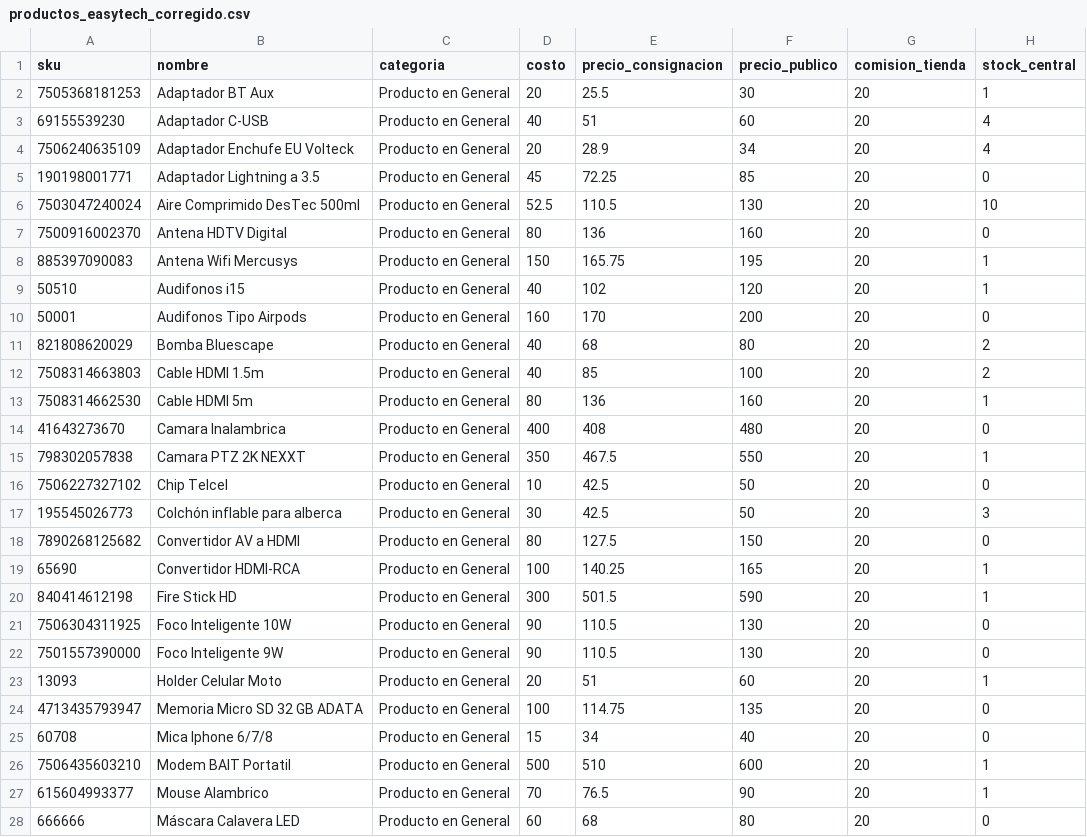
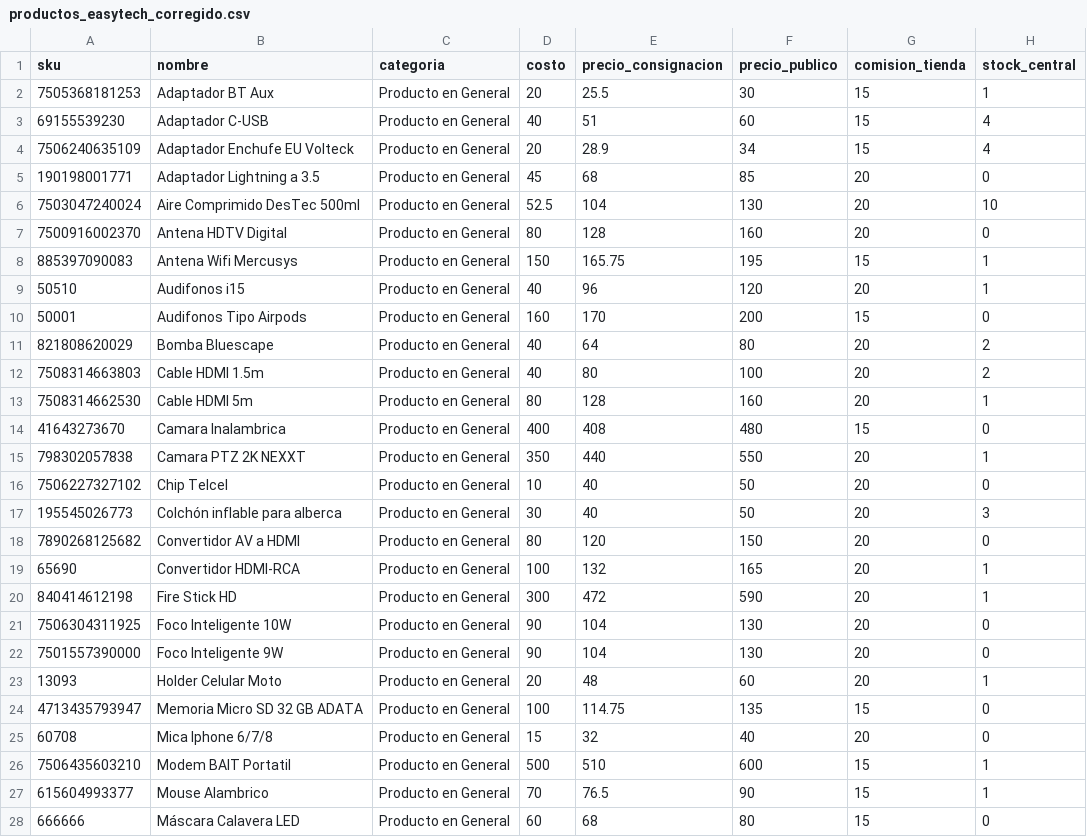
Before and after one commit to christianjglezl/ETSupply, a CSV file: public/productos_easytech_corregido.csv, drawn as a sheet; only a part is shown; the diff covers the shown part only.

Commit message:
fix: Actualización de precios de consignación al 20% (15% si margen < ) y lista de resurtido mejorada

```diff
--- a/public/productos_easytech_corregido.csv
+++ b/public/productos_easytech_corregido.csv
@@ -1,28 +1,28 @@
 sku,nombre,categoria,costo,precio_consignacion,precio_publico,comision_tienda,stock_central
-7505368181253,Adaptador BT Aux,Producto en General,20,25.5,30,20,1
-69155539230,Adaptador C-USB,Producto en General,40,51,60,20,4
-7506240635109,Adaptador Enchufe EU Volteck,Producto en General,20,28.9,34,20,4
-190198001771,Adaptador Lightning a 3.5,Producto en General,45,72.25,85,20,0
-7503047240024,Aire Comprimido DesTec 500ml,Producto en General,52.5,110.5,130,20,10
-7500916002370,Antena HDTV Digital,Producto en General,80,136,160,20,0
-885397090083,Antena Wifi Mercusys,Producto en General,150,165.75,195,20,1
-50510,Audifonos i15,Producto en General,40,102,120,20,1
-50001,Audifonos Tipo Airpods,Producto en General,160,170,200,20,0
-821808620029,Bomba Bluescape,Producto en General,40,68,80,20,2
-7508314663803,Cable HDMI 1.5m,Producto en General,40,85,100,20,2
-7508314662530,Cable HDMI 5m,Producto en General,80,136,160,20,1
-41643273670,Camara Inalambrica,Producto en General,400,408,480,20,0
-798302057838,Camara PTZ 2K NEXXT,Producto en General,350,467.5,550,20,1
-7506227327102,Chip Telcel,Producto en General,10,42.5,50,20,0
-195545026773,Colchón inflable para alberca,Producto en General,30,42.5,50,20,3
-7890268125682,Convertidor AV a HDMI,Producto en General,80,127.5,150,20,0
-65690,Convertidor HDMI-RCA,Producto en General,100,140.25,165,20,1
-840414612198,Fire Stick HD,Producto en General,300,501.5,590,20,1
-7506304311925,Foco Inteligente 10W,Producto en General,90,110.5,130,20,0
-7501557390000,Foco Inteligente 9W,Producto en General,90,110.5,130,20,0
-13093,Holder Celular Moto,Producto en General,20,51,60,20,1
-4713435793947,Memoria Micro SD 32 GB ADATA,Producto en General,100,114.75,135,20,0
-60708,Mica Iphone 6/7/8,Producto en General,15,34,40,20,0
-7506435603210,Modem BAIT Portatil,Producto en General,500,510,600,20,1
-615604993377,Mouse Alambrico,Producto en General,70,76.5,90,20,1
-666666,Máscara Calavera LED,Producto en General,60,68,80,20,0
+7505368181253,Adaptador BT Aux,Producto en General,20,25.5,30,15,1
+69155539230,Adaptador C-USB,Producto en General,40,51,60,15,4
+7506240635109,Adaptador Enchufe EU Volteck,Producto en General,20,28.9,34,15,4
+190198001771,Adaptador Lightning a 3.5,Producto en General,45,68,85,20,0
+7503047240024,Aire Comprimido DesTec 500ml,Producto en General,52.5,104,130,20,10
+7500916002370,Antena HDTV Digital,Producto en General,80,128,160,20,0
+885397090083,Antena Wifi Mercusys,Producto en General,150,165.75,195,15,1
+50510,Audifonos i15,Producto en General,40,96,120,20,1
+50001,Audifonos Tipo Airpods,Producto en General,160,170,200,15,0
+821808620029,Bomba Bluescape,Producto en General,40,64,80,20,2
+7508314663803,Cable HDMI 1.5m,Producto en General,40,80,100,20,2
+7508314662530,Cable HDMI 5m,Producto en General,80,128,160,20,1
+41643273670,Camara Inalambrica,Producto en General,400,408,480,15,0
+798302057838,Camara PTZ 2K NEXXT,Producto en General,350,440,550,20,1
+7506227327102,Chip Telcel,Producto en General,10,40,50,20,0
+195545026773,Colchón inflable para alberca,Producto en General,30,40,50,20,3
+7890268125682,Convertidor AV a HDMI,Producto en General,80,120,150,20,0
+65690,Convertidor HDMI-RCA,Producto en General,100,132,165,20,1
+840414612198,Fire Stick HD,Producto en General,300,472,590,20,1
+7506304311925,Foco Inteligente 10W,Producto en General,90,104,130,20,0
+7501557390000,Foco Inteligente 9W,Producto en General,90,104,130,20,0
+13093,Holder Celular Moto,Producto en General,20,48,60,20,1
+4713435793947,Memoria Micro SD 32 GB ADATA,Producto en General,100,114.75,135,15,0
+60708,Mica Iphone 6/7/8,Producto en General,15,32,40,20,0
+7506435603210,Modem BAIT Portatil,Producto en General,500,510,600,15,1
+615604993377,Mouse Alambrico,Producto en General,70,76.5,90,15,1
+666666,Máscara Calavera LED,Producto en General,60,68,80,15,0
```
Also changed, not shown: 85 edited cells elsewhere in this file, 1 other file.
